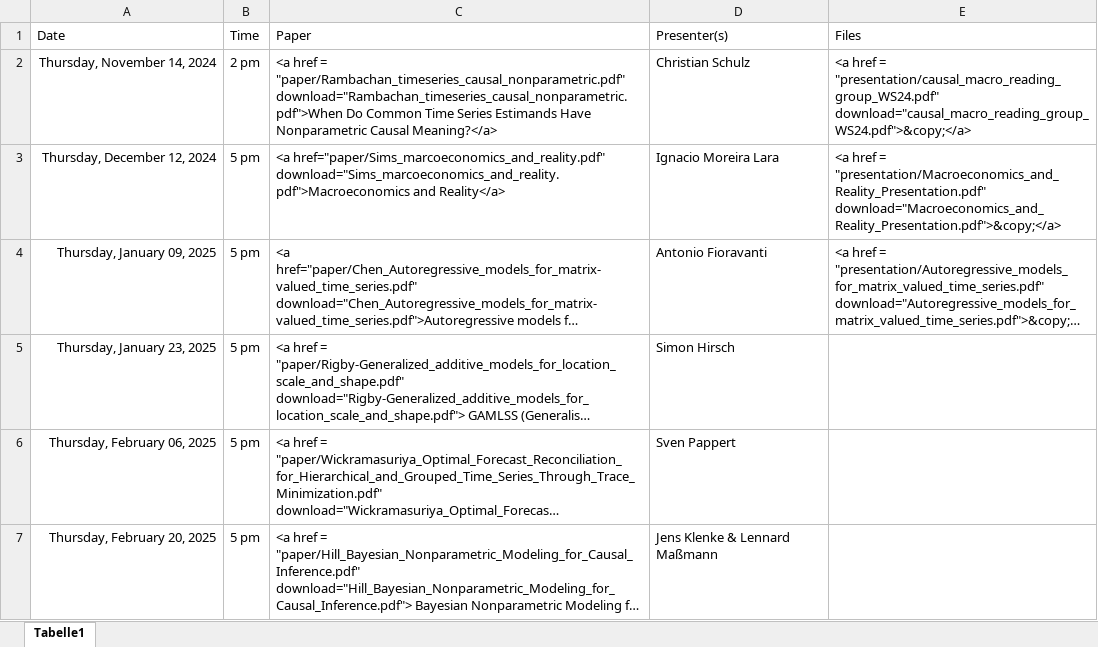
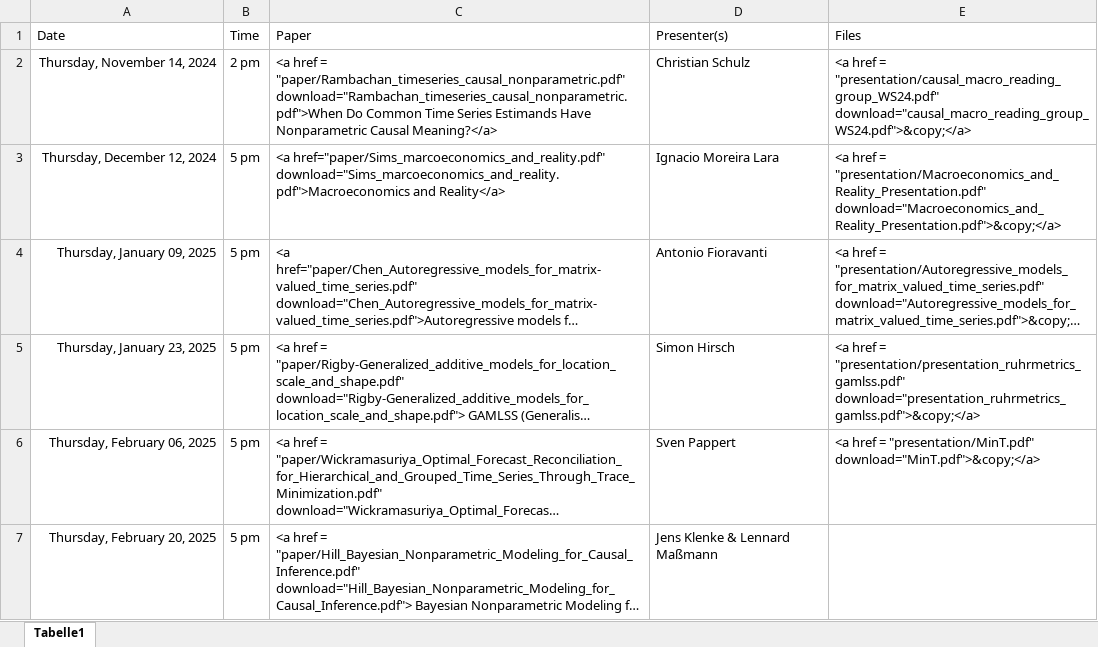
Before and after one commit to jens-klenke/RuhrMetrics_Reading_Group, an Excel workbook: data/schedule.xlsx, sheet Tabelle1, drawn as a sheet; long unchanged cells end in …; values as stored, in another font and other column widths than the file's, no borders; the diff names each change by its address in the sheet, - before the commit and + after, or states it on an @@ line.

```diff
--- a/data/schedule.xlsx (sheet Tabelle1)
+++ b/data/schedule.xlsx (sheet Tabelle1)
-E5 (Files): (empty)
+E5 (Files): <a href = "presentation/presentation_ruhrmetrics_gamlss.pdf" download="presentation_ruhrmetrics_gamlss.pdf">&copy;</a>
-E6 (Files): (empty)
+E6 (Files): <a href = "presentation/MinT.pdf" download="MinT.pdf">&copy;</a>
```
Also changed, not shown: 11 other files.
